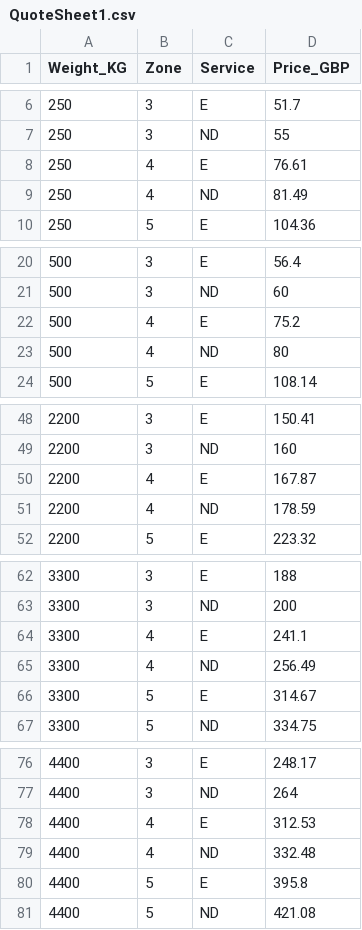
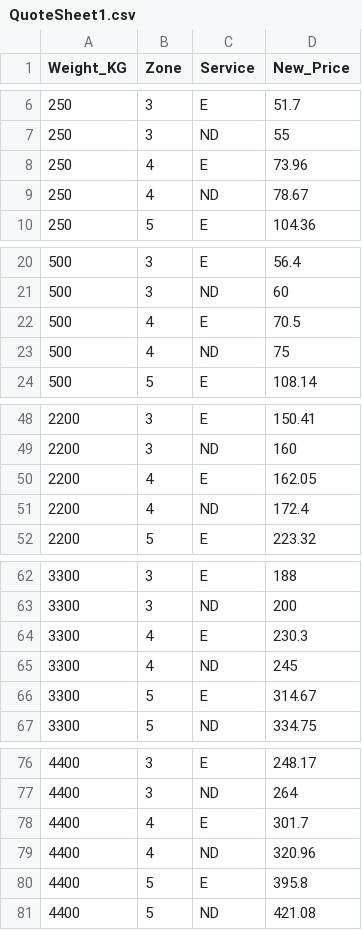
Before and after one commit to Chazza-03/jeavons-quote-calculator, a CSV file: data/QuoteSheet1.csv, drawn as a sheet; only a part is shown, gaps mark what is left out; the diff covers the shown part only.

Commit message:
Add files via upload

```diff
--- a/data/QuoteSheet1.csv
+++ b/data/QuoteSheet1.csv
@@ -1 +1 @@
-Weight_KG,Zone,Service,Price_GBP
+Weight_KG,Zone,Service,New_Price
@@ -7,4 +7,4 @@ Weight_KG,Zone,Service,Price_GBP
 250,3,ND,55
-250,4,E,76.61
-250,4,ND,81.49
+250,4,E,73.96
+250,4,ND,78.67
 250,5,E,104.36
@@ -21,4 +21,4 @@ Weight_KG,Zone,Service,Price_GBP
 500,3,ND,60
-500,4,E,75.2
-500,4,ND,80
+500,4,E,70.5
+500,4,ND,75
 500,5,E,108.14
@@ -49,4 +49,4 @@ Weight_KG,Zone,Service,Price_GBP
 2200,3,ND,160
-2200,4,E,167.87
-2200,4,ND,178.59
+2200,4,E,162.05
+2200,4,ND,172.4
 2200,5,E,223.32
@@ -63,4 +63,4 @@ Weight_KG,Zone,Service,Price_GBP
 3300,3,ND,200
-3300,4,E,241.1
-3300,4,ND,256.49
+3300,4,E,230.3
+3300,4,ND,245
 3300,5,E,314.67
@@ -77,4 +77,4 @@ Weight_KG,Zone,Service,Price_GBP
 4400,3,ND,264
-4400,4,E,312.53
-4400,4,ND,332.48
+4400,4,E,301.7
+4400,4,ND,320.96
 4400,5,E,395.8
```
Also changed, not shown: 59 edited cells elsewhere in this file.
